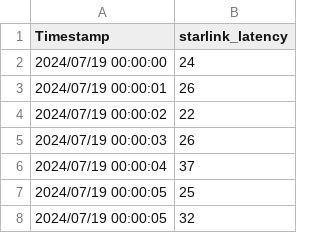
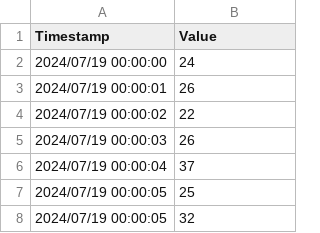
Before and after one commit to FallenGameR/iperf3_watcher, a CSV file: isp_compare/data/starlink_latency_19.csv, drawn as a sheet; only a part is shown.

```diff
--- a/isp_compare/data/starlink_latency_19.csv
+++ b/isp_compare/data/starlink_latency_19.csv
@@ -1,2 +1,2 @@
-Timestamp,starlink_latency
+Timestamp,Value
 2024/07/19 00:00:00,24
```
Also changed, not shown: isp_compare/data/centurylink_download_19.csv, isp_compare/data/centurylink_latency_19.csv, 4 other files.
